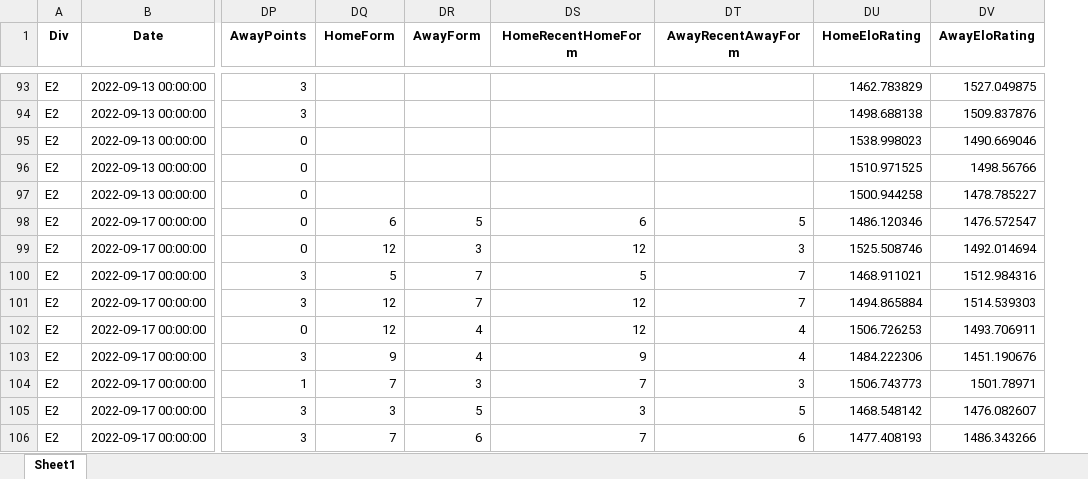
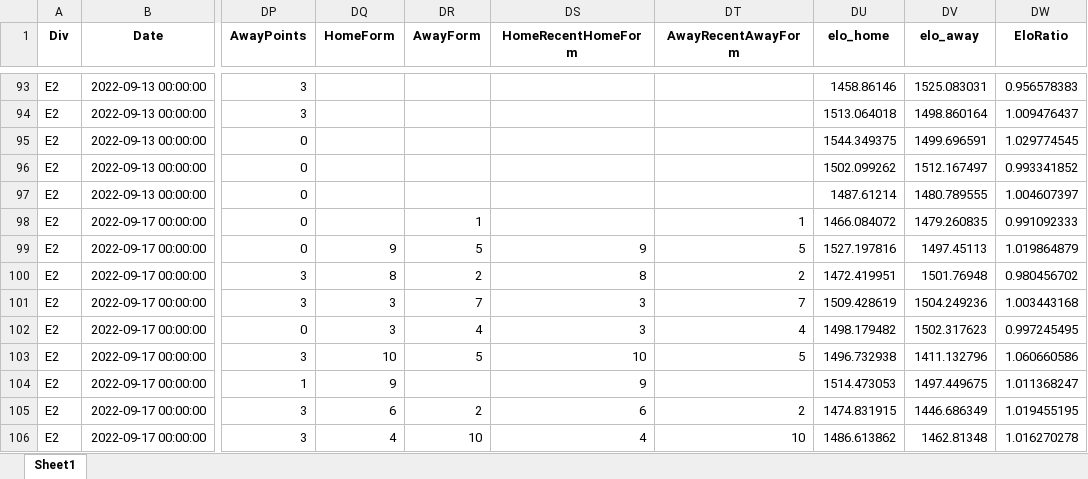
Before and after one commit to vittoN/ML-SOC, an Excel workbook: data/engdata/League1/22-23-E.xlsx, sheet Sheet1, drawn as a sheet; only a part is shown, gaps mark what is left out; values as stored, in another font and other column widths than the file's, no borders; removed rows and columns are numbered as before the commit, all else as after; the diff covers the shown part only; the diff names each change by its address in the sheet, - before the commit and + after, or states it on an @@ line.

```diff
--- a/data/engdata/League1/22-23-E.xlsx (sheet Sheet1)
+++ b/data/engdata/League1/22-23-E.xlsx (sheet Sheet1)
-column DU (HomeEloRating), rows 93-106: 1462.783829 | 1498.688138 | 1538.998023 | 1510.971525 | 1500.944258 | 1486.120346 | 1525.508746 | 1468.911021 | 1494.865884 | 1506.726253 | 1484.222306 | 1506.743773 | 1468.548142 | 1477.408193
-column DV (AwayEloRating), rows 93-106: 1527.049875 | 1509.837876 | 1490.669046 | 1498.56766 | 1478.785227 | 1476.572547 | 1492.014694 | 1512.984316 | 1514.539303 | 1493.706911 | 1451.190676 | 1501.78971 | 1476.082607 | 1486.343266
+column DU (elo_home), rows 93-106: 1458.86146 | 1513.064018 | 1544.349375 | 1502.099262 | 1487.61214 | 1466.084072 | 1527.197816 | 1472.419951 | 1509.428619 | 1498.179482 | 1496.732938 | 1514.473053 | 1474.831915 | 1486.613862
+column DV (elo_away), rows 93-106: 1525.083031 | 1498.860164 | 1499.696591 | 1512.167497 | 1480.789555 | 1479.260835 | 1497.45113 | 1501.76948 | 1504.249236 | 1502.317623 | 1411.132796 | 1497.449675 | 1446.686349 | 1462.81348
+column DW (EloRatio), rows 93-106: 0.956578383 | 1.009476437 | 1.029774545 | 0.993341852 | 1.004607397 | 0.991092333 | 1.019864879 | 0.980456702 | 1.003443168 | 0.997245495 | 1.060660586 | 1.011368247 | 1.019455195 | 1.016270278
-DQ98 (HomeForm): 6
+DQ98 (HomeForm): (empty)
-DR98 (AwayForm): 5
+DR98 (AwayForm): 1
-DS98 (HomeRecentHomeForm): 6
+DS98 (HomeRecentHomeForm): (empty)
-DT98 (AwayRecentAwayForm): 5
+DT98 (AwayRecentAwayForm): 1
-DQ99 (HomeForm): 12
+DQ99 (HomeForm): 9
-DR99 (AwayForm): 3
+DR99 (AwayForm): 5
-DS99 (HomeRecentHomeForm): 12
+DS99 (HomeRecentHomeForm): 9
-DT99 (AwayRecentAwayForm): 3
+DT99 (AwayRecentAwayForm): 5
-DQ100 (HomeForm): 5
+DQ100 (HomeForm): 8
-DR100 (AwayForm): 7
+DR100 (AwayForm): 2
-DS100 (HomeRecentHomeForm): 5
+DS100 (HomeRecentHomeForm): 8
-DT100 (AwayRecentAwayForm): 7
+DT100 (AwayRecentAwayForm): 2
-DQ101:DQ102 (HomeForm): 12
+DQ101:DQ102 (HomeForm): 3
-DS101:DS102 (HomeRecentHomeForm): 12
+DS101:DS102 (HomeRecentHomeForm): 3
-DQ103 (HomeForm): 9
+DQ103 (HomeForm): 10
-DR103 (AwayForm): 4
+DR103 (AwayForm): 5
-DS103 (HomeRecentHomeForm): 9
+DS103 (HomeRecentHomeForm): 10
-DT103 (AwayRecentAwayForm): 4
+DT103 (AwayRecentAwayForm): 5
-DQ104 (HomeForm): 7
+DQ104 (HomeForm): 9
-DR104 (AwayForm): 3
+DR104 (AwayForm): (empty)
-DS104 (HomeRecentHomeForm): 7
+DS104 (HomeRecentHomeForm): 9
-DT104 (AwayRecentAwayForm): 3
+DT104 (AwayRecentAwayForm): (empty)
-DQ105 (HomeForm): 3
+DQ105 (HomeForm): 6
-DR105 (AwayForm): 5
+DR105 (AwayForm): 2
-DS105 (HomeRecentHomeForm): 3
+DS105 (HomeRecentHomeForm): 6
-DT105 (AwayRecentAwayForm): 5
+DT105 (AwayRecentAwayForm): 2
-DQ106 (HomeForm): 7
+DQ106 (HomeForm): 4
-DR106 (AwayForm): 6
+DR106 (AwayForm): 10
-DS106 (HomeRecentHomeForm): 7
+DS106 (HomeRecentHomeForm): 4
-DT106 (AwayRecentAwayForm): 6
+DT106 (AwayRecentAwayForm): 10
```
Also changed, not shown: 1618 edited cells elsewhere in this sheet, data/engdata/League1/19-20-E.xlsx, data/engdata/League1/20-21-E.xlsx, 26 other files.
